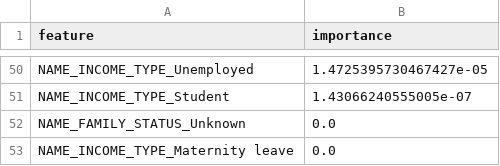
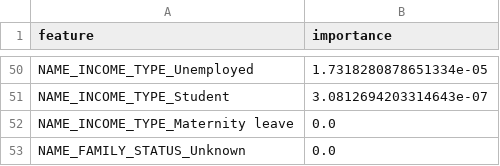
Before and after one commit to dabrai-sim/microfinance-credit-scoring, a CSV file: feature_importance.csv, drawn as a sheet; only a part is shown, gaps mark what is left out; the diff covers the shown part only; the diff names each change by its address in the sheet, - before the commit and + after, or states it on an @@ line.

```diff
--- a/feature_importance.csv
+++ b/feature_importance.csv
-B50 (importance): 1.4725395730467427e-05
+B50 (importance): 1.7318280878651334e-05
-B51 (importance): 1.43066240555005e-07
+B51 (importance): 3.0812694203314643e-07
@@ row 53 moved to row 52: NAME_INCOME_TYPE_Maternity leave @@
```
Also changed, not shown: 20 added rows, 20 removed rows and 28 edited cells elsewhere in this file, 20 other files.
